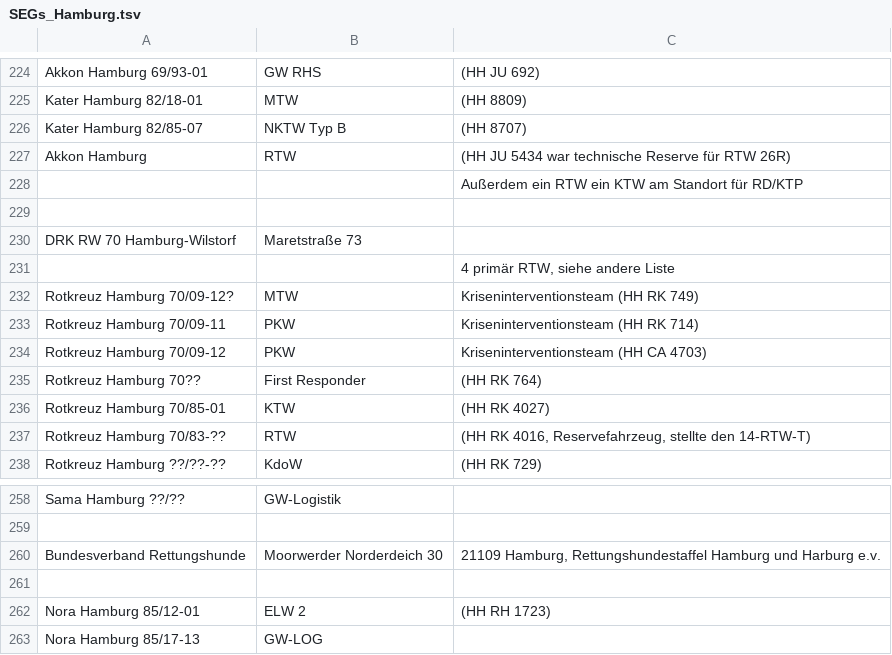
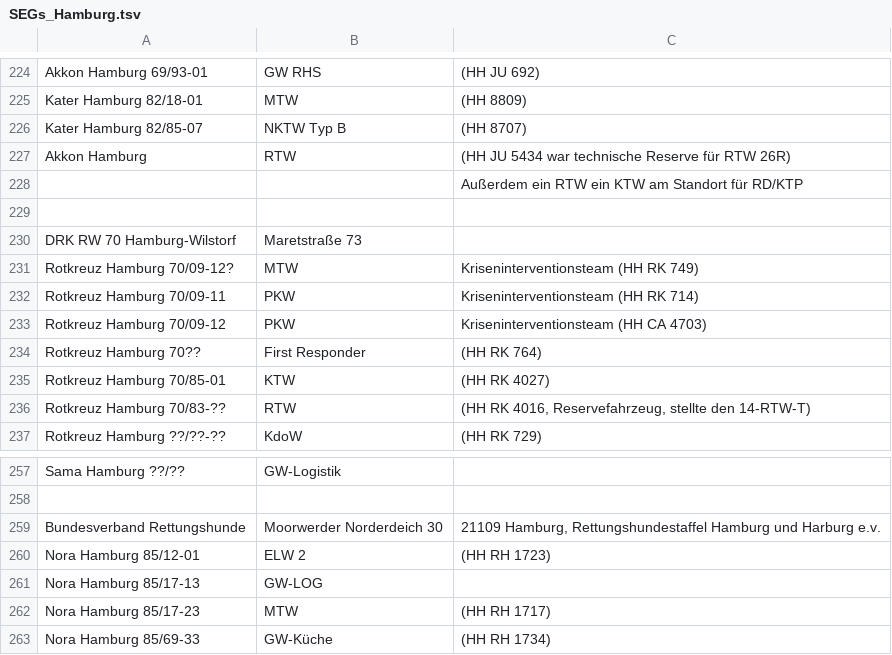
Before and after one commit to mnai/LSS-Fahrzeuglisten, a TSV file: Hamburg/SEGs_Hamburg.tsv, drawn as a sheet; only a part is shown, gaps mark what is left out; the shorter side is filled out with more unchanged rows; the diff names each change by its address in the sheet, - before the commit and + after, or states it on an @@ line.

```diff
--- a/Hamburg/SEGs_Hamburg.tsv
+++ b/Hamburg/SEGs_Hamburg.tsv
-row 231:  |  | 4 primär RTW, siehe andere Liste
-row 261: (empty)
```
Also changed, not shown: Hamburg/Rettungsdienst_HiOrgs_Hamburg.tsv, 1 other file.
